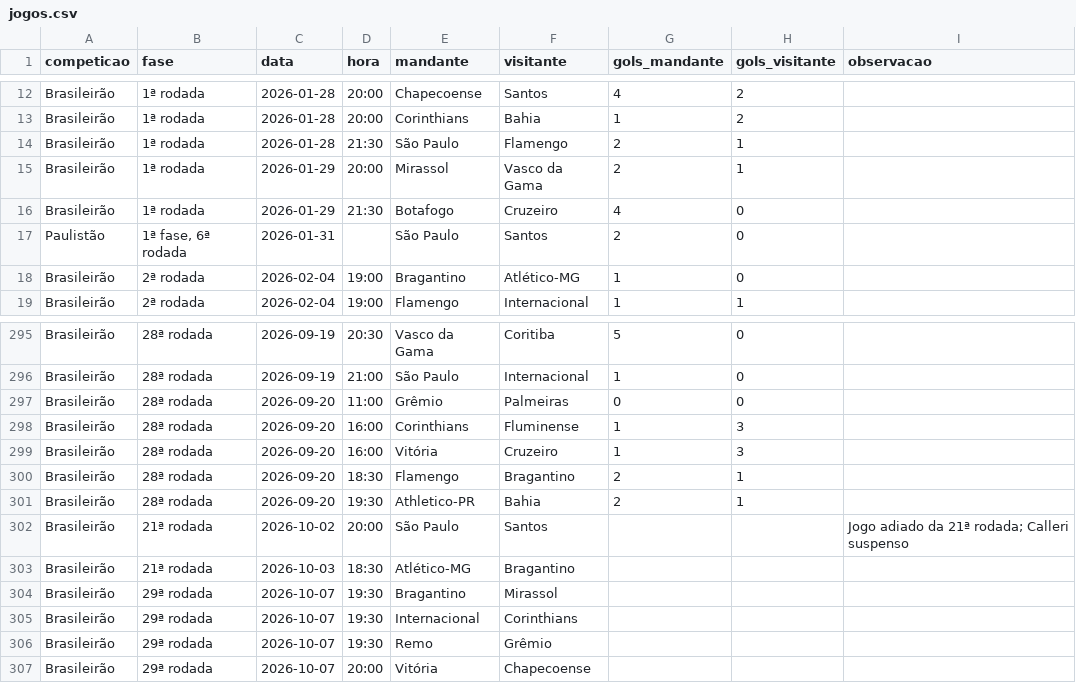
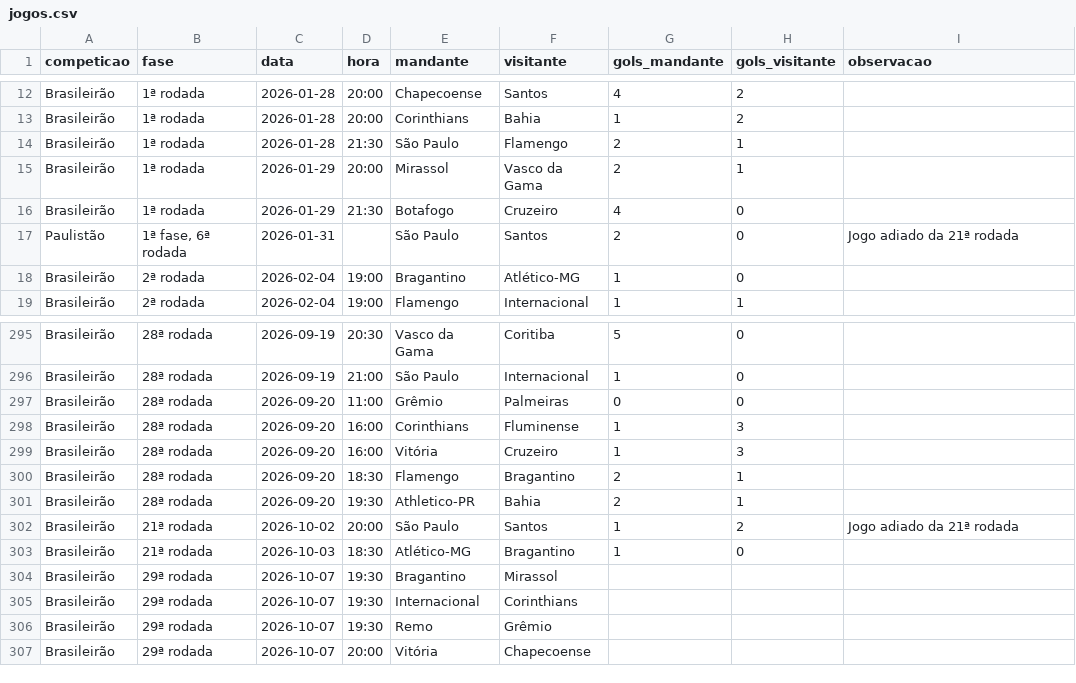
Before and after one commit to alanhassan951/painel-brasileirao, a CSV file: dados/jogos.csv, drawn as a sheet; only a part is shown, gaps mark what is left out.

```diff
--- a/dados/jogos.csv
+++ b/dados/jogos.csv
@@ -16,3 +16,3 @@ Brasileirão,1ª rodada,2026-01-29,20:00,Mirassol,Vasco da Gama,2,1,
 Brasileirão,1ª rodada,2026-01-29,21:30,Botafogo,Cruzeiro,4,0,
-Paulistão,"1ª fase, 6ª rodada",2026-01-31,,São Paulo,Santos,2,0,
+Paulistão,"1ª fase, 6ª rodada",2026-01-31,,São Paulo,Santos,2,0,Jogo adiado da 21ª rodada
 Brasileirão,2ª rodada,2026-02-04,19:00,Bragantino,Atlético-MG,1,0,
@@ -301,4 +301,4 @@ Brasileirão,28ª rodada,2026-09-20,18:30,Flamengo,Bragantino,2,1,
 Brasileirão,28ª rodada,2026-09-20,19:30,Athletico-PR,Bahia,2,1,
-Brasileirão,21ª rodada,2026-10-02,20:00,São Paulo,Santos,,,Jogo adiado da 21ª rodada; Calleri suspenso
-Brasileirão,21ª rodada,2026-10-03,18:30,Atlético-MG,Bragantino,,,
+Brasileirão,21ª rodada,2026-10-02,20:00,São Paulo,Santos,1,2,Jogo adiado da 21ª rodada
+Brasileirão,21ª rodada,2026-10-03,18:30,Atlético-MG,Bragantino,1,0,
 Brasileirão,29ª rodada,2026-10-07,19:30,Bragantino,Mirassol,,,
```
